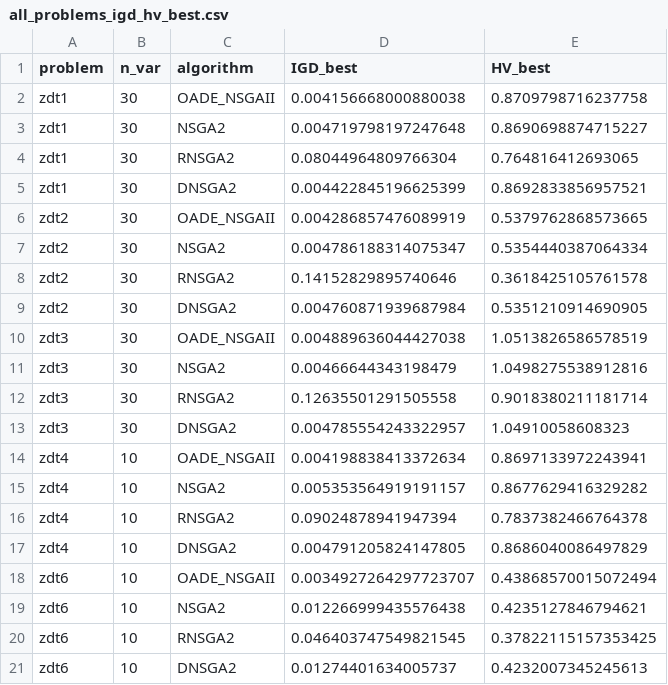
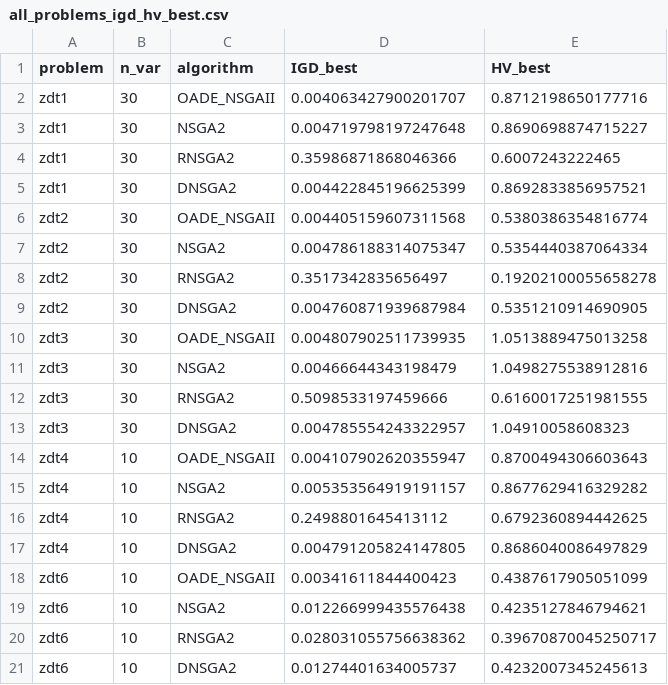
Before and after one commit to quagntam09/OADE-NSGA-II, a CSV file: results_zdt/all_problems_igd_hv_best.csv, drawn as a sheet.

Commit message:
Enhance algorithm validation and metrics reporting; update benchmark results for ZDT problems

```diff
--- a/results_zdt/all_problems_igd_hv_best.csv
+++ b/results_zdt/all_problems_igd_hv_best.csv
@@ -1,21 +1,21 @@
 problem,n_var,algorithm,IGD_best,HV_best
-zdt1,30,OADE_NSGAII,0.004156668000880038,0.8709798716237758
+zdt1,30,OADE_NSGAII,0.004063427900201707,0.8712198650177716
 zdt1,30,NSGA2,0.004719798197247648,0.8690698874715227
-zdt1,30,RNSGA2,0.08044964809766304,0.764816412693065
+zdt1,30,RNSGA2,0.35986871868046366,0.6007243222465
 zdt1,30,DNSGA2,0.004422845196625399,0.8692833856957521
-zdt2,30,OADE_NSGAII,0.004286857476089919,0.5379762868573665
+zdt2,30,OADE_NSGAII,0.004405159607311568,0.5380386354816774
 zdt2,30,NSGA2,0.004786188314075347,0.5354440387064334
-zdt2,30,RNSGA2,0.14152829895740646,0.3618425105761578
+zdt2,30,RNSGA2,0.3517342835656497,0.19202100055658278
 zdt2,30,DNSGA2,0.004760871939687984,0.5351210914690905
-zdt3,30,OADE_NSGAII,0.004889636044427038,1.0513826586578519
+zdt3,30,OADE_NSGAII,0.004807902511739935,1.0513889475013258
 zdt3,30,NSGA2,0.00466644343198479,1.0498275538912816
-zdt3,30,RNSGA2,0.12635501291505558,0.9018380211181714
+zdt3,30,RNSGA2,0.5098533197459666,0.6160017251981555
 zdt3,30,DNSGA2,0.004785554243322957,1.04910058608323
-zdt4,10,OADE_NSGAII,0.004198838413372634,0.8697133972243941
+zdt4,10,OADE_NSGAII,0.004107902620355947,0.8700494306603643
 zdt4,10,NSGA2,0.005353564919191157,0.8677629416329282
-zdt4,10,RNSGA2,0.09024878941947394,0.7837382466764378
+zdt4,10,RNSGA2,0.2498801645413112,0.6792360894442625
 zdt4,10,DNSGA2,0.004791205824147805,0.8686040086497829
-zdt6,10,OADE_NSGAII,0.0034927264297723707,0.43868570015072494
+zdt6,10,OADE_NSGAII,0.00341611844400423,0.4387617905051099
 zdt6,10,NSGA2,0.012266999435576438,0.4235127846794621
-zdt6,10,RNSGA2,0.046403747549821545,0.37822115157353425
+zdt6,10,RNSGA2,0.028031055756638362,0.39670870045250717
 zdt6,10,DNSGA2,0.01274401634005737,0.4232007345245613
```
Also changed, not shown: results_zdt/all_problems_igd_hv_mean_std.csv, results_zdt/zdt1_igd_hv_best.csv, 15 other files.
